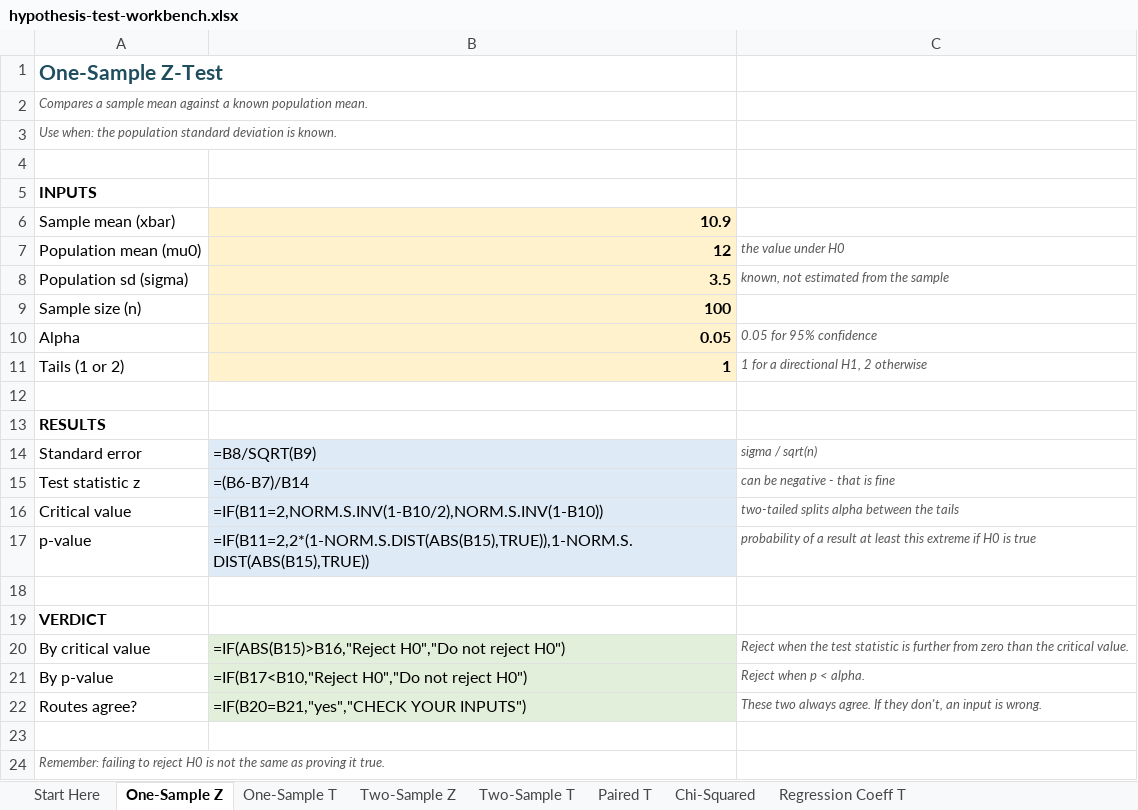
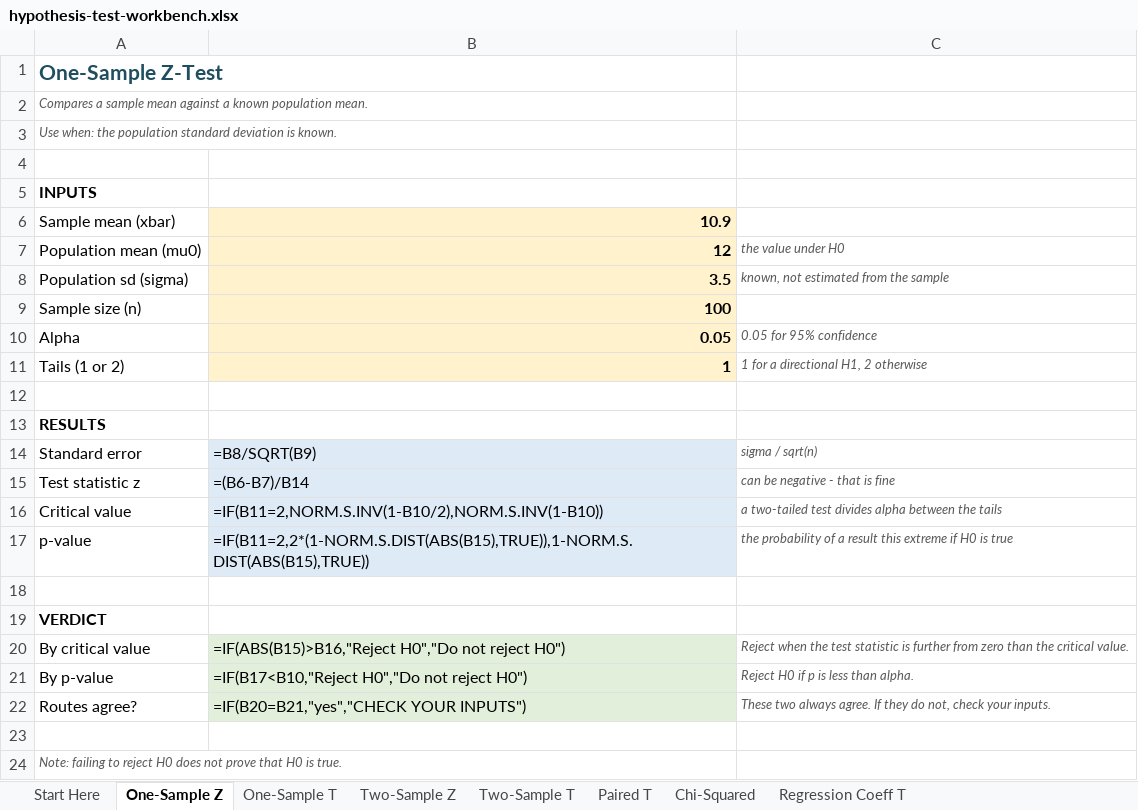
Before and after one commit to chris-r-uol/stats_learning, an Excel workbook: workbooks/hypothesis-test-workbench.xlsx, sheet One-Sample Z, drawn as a sheet; values as stored, in another font and other column widths than the file's, no borders; formulas without a stored value are shown as written; the diff names each change by its address in the sheet, - before the commit and + after, or states it on an @@ line.

```diff
--- a/workbooks/hypothesis-test-workbench.xlsx (sheet One-Sample Z)
+++ b/workbooks/hypothesis-test-workbench.xlsx (sheet One-Sample Z)
-C16: two-tailed splits alpha between the tails
+C16: a two-tailed test divides alpha between the tails
-C17: probability of a result at least this extreme…
+C17: the probability of a result this extreme…
-C21: Reject when p < alpha.
+C21: Reject H0 if p is less than alpha.
-C22: …If they don't, an input is wrong.
+C22: …If they do not, check your inputs.
-A24: Remember: failing to reject H0 is not the same as proving it true.
+A24: Note: failing to reject H0 does not prove that H0 is true.
```
Also changed, not shown: sheet Chi-Squared, sheet Start Here, sheet One-Sample T, sheet Two-Sample Z, sheet Paired T, sheet Two-Sample T, 1 more sheet, data/xlsx/transport-stats-data.xlsx, 13 other files.
